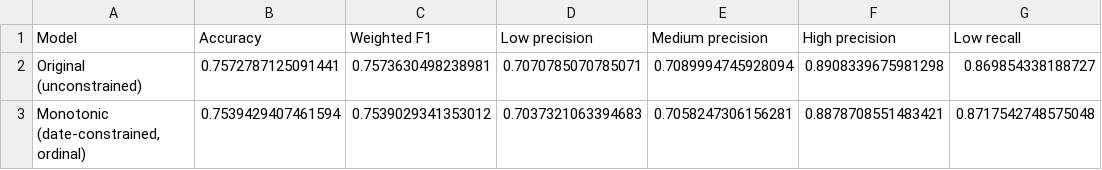
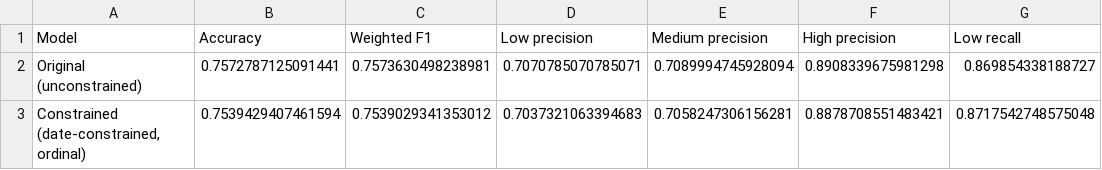
Before and after one commit to Methsithum/R26-IT-153, a CSV file: backend/ml_scripts/study-planner/outputs/constrained_vs_original_comparison.csv (was backend/ml_scripts/study-planner/outputs/monotonic_vs_original_comparison.csv), drawn as a sheet; only a part is shown; the diff names each change by its address in the sheet, - before the commit and + after, or states it on an @@ line.

```diff
--- a/backend/ml_scripts/study-planner/outputs/monotonic_vs_original_comparison.csv
+++ b/backend/ml_scripts/study-planner/outputs/constrained_vs_original_comparison.csv
-A3 (Model): Monotonic (date-constrained, ordinal)
+A3 (Model): Constrained (date-constrained, ordinal)
```
Also changed, not shown: backend/ml_scripts/study-planner/outputs/deadline_sweep.csv, 53 other files.
